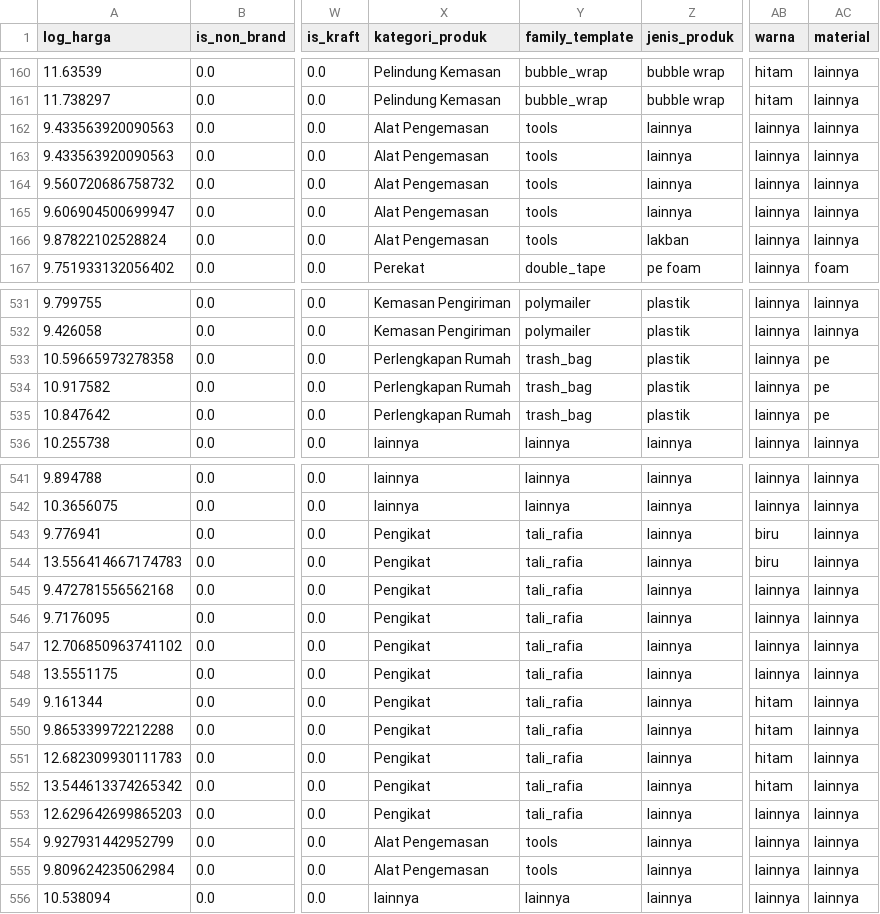
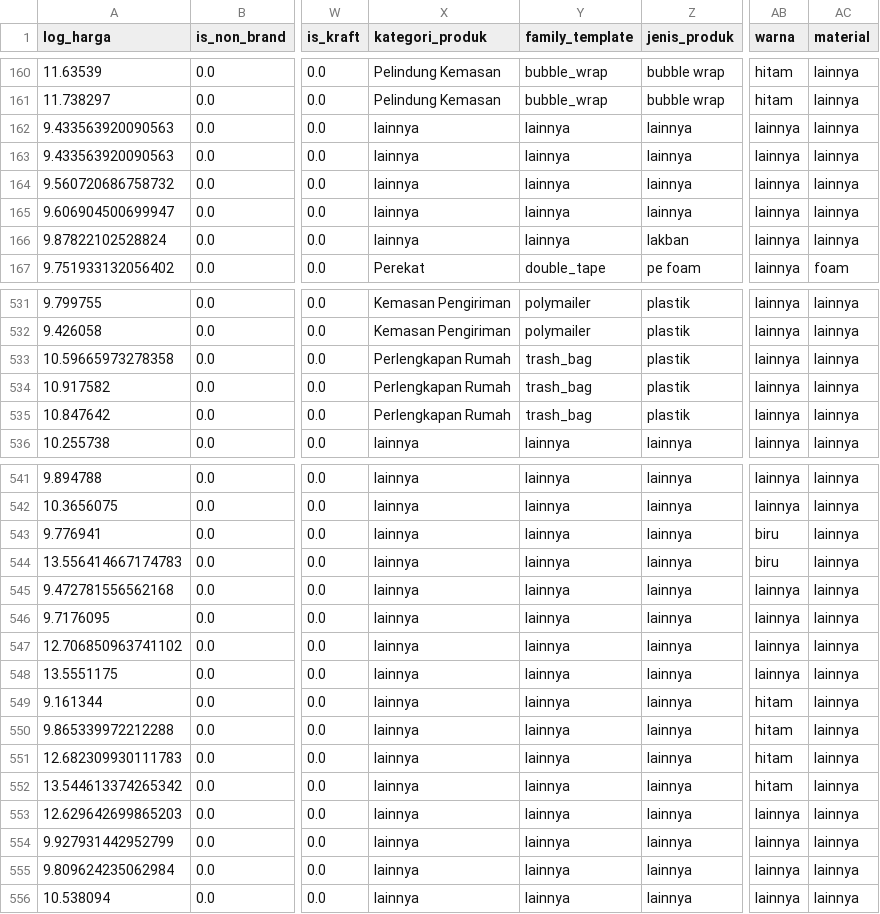
Before and after one commit to Molepan/UdinKakap, a CSV file: ann_improved/clean_train_best_config.csv, drawn as a sheet; only a part is shown, gaps mark what is left out; the diff covers the shown part only; the diff names each change by its address in the sheet, - before the commit and + after, or states it on an @@ line.

```diff
--- a/ann_improved/clean_train_best_config.csv
+++ b/ann_improved/clean_train_best_config.csv
-X162:X166 (kategori_produk): Alat Pengemasan
+X162:X166 (kategori_produk): lainnya
-Y162:Y166 (family_template): tools
+Y162:Y166 (family_template): lainnya
-AC533:AC535 (material): pe
+AC533:AC535 (material): lainnya
-X543:X553 (kategori_produk): Pengikat
+X543:X553 (kategori_produk): lainnya
-Y543:Y553 (family_template): tali_rafia
+Y543:Y553 (family_template): lainnya
-X554:X555 (kategori_produk): Alat Pengemasan
+X554:X555 (kategori_produk): lainnya
-Y554:Y555 (family_template): tools
+Y554:Y555 (family_template): lainnya
```
Also changed, not shown: 53 edited cells elsewhere in this file, ann_improved/clean_val_best_config.csv, ann_improved/multiseed_results.csv, 24 other files.
